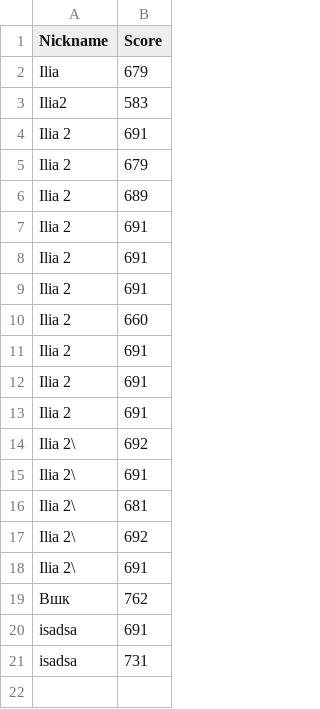
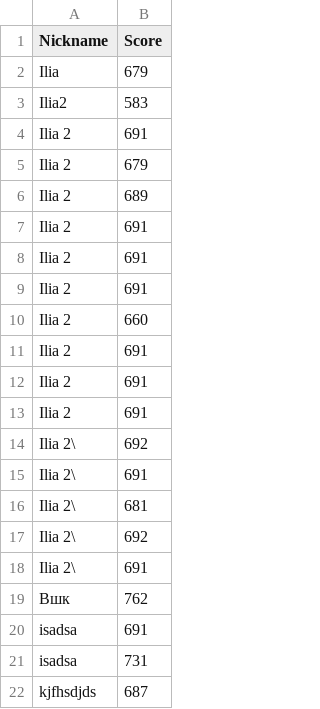
Before and after one commit to Comry/web, a CSV file: Score.csv, drawn as a sheet.

Commit message:
Update score

```diff
--- a/Score.csv
+++ b/Score.csv
@@ -21 +21,2 @@ isadsa,691
 isadsa,731
+kjfhsdjds,687
```
